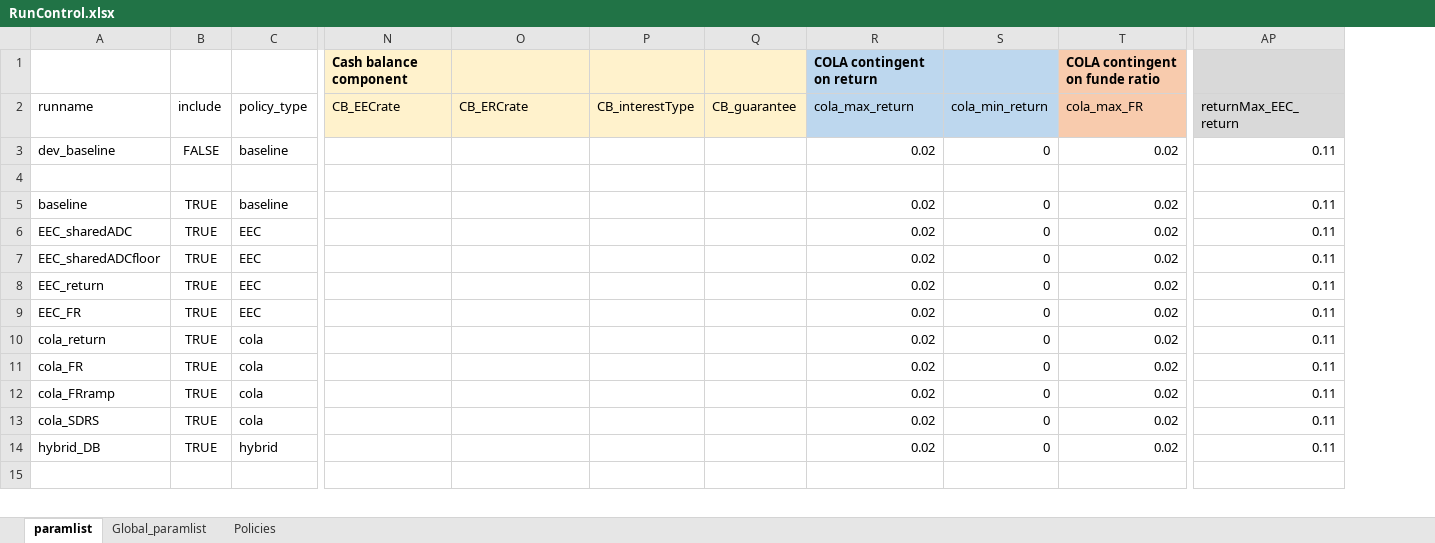
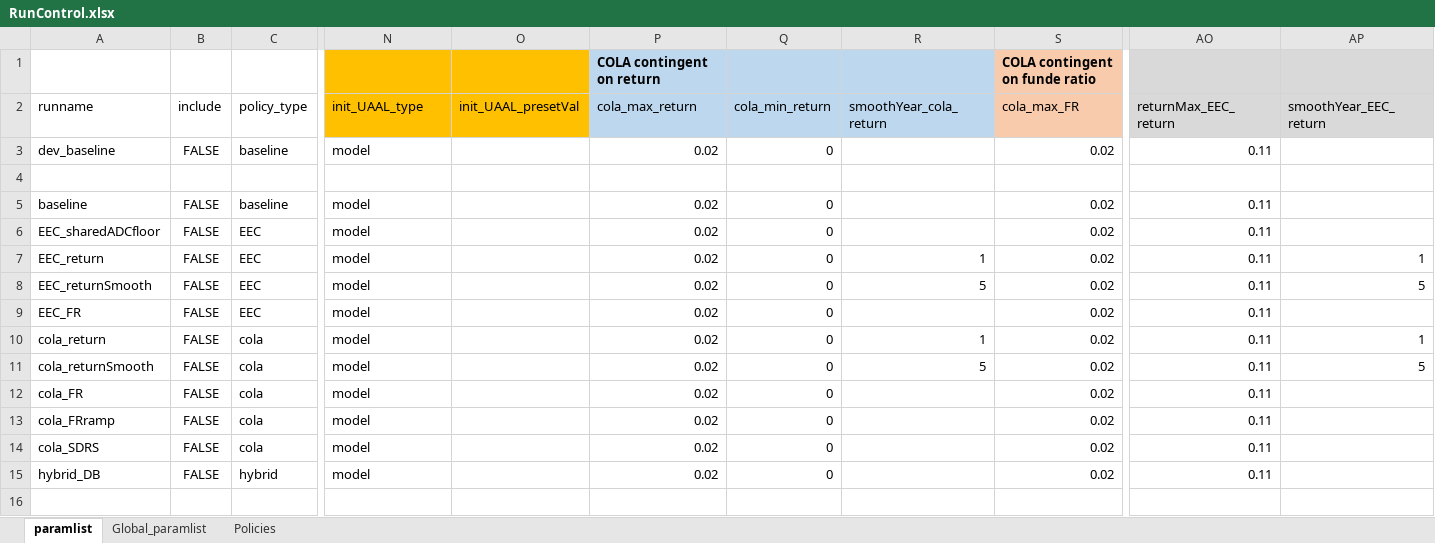
Before and after one commit to yimengyin16/PenSim_riskSharing, an Excel workbook: RunControl.xlsx, sheet paramlist, drawn as a sheet; only a part is shown, gaps mark what is left out; values as stored, in another font and other column widths than the file's, no borders; removed rows and columns are numbered as before the commit, all else as after; rows hold the shown columns only; the diff covers the shown part only; the diff names each change by its address in the sheet, - before the commit and + after, or states it on an @@ line.

Commit message:
add smoothed returns as conditions

```diff
--- a/RunControl.xlsx (sheet paramlist)
+++ b/RunControl.xlsx (sheet paramlist)
-column P (CB_interestType), empty
-column Q (CB_guarantee), empty
+column R (smoothYear_cola_return), row 7: 1; row 10: 1
+column AP (smoothYear_EEC_return), row 7: 1; row 10: 1
-N1 (init_UAAL_type): Cash balance component
+N1 (init_UAAL_type): (empty)
-N1:O2 fill: #FFF2CC
+N1:O2 fill: #FFC000
-N2: CB_EECrate
+N2: init_UAAL_type
-O2: CB_ERCrate
+O2: init_UAAL_presetVal
-N3 (init_UAAL_type): (empty)
+N3 (init_UAAL_type): model
-B5 (include): TRUE
+B5 (include): FALSE
-N5 (init_UAAL_type): (empty)
+N5 (init_UAAL_type): model
-row 6: EEC_sharedADC | TRUE | EEC |  |  |  |  | 0.02 | 0 | 0.02 | 0.11
-B6:B7 (include): TRUE
+B6:B7 (include): FALSE
-N6:N7 (init_UAAL_type): (empty)
+N6:N7 (init_UAAL_type): model
+row 8: EEC_returnSmooth | FALSE | EEC | model |  | 0.02 | 0 | 5 | 0.02 | 0.11 | 5
-B9:B10 (include): TRUE
+B9:B10 (include): FALSE
-N9:N10 (init_UAAL_type): (empty)
+N9:N10 (init_UAAL_type): model
+row 11: cola_returnSmooth | FALSE | cola | model |  | 0.02 | 0 | 5 | 0.02 | 0.11 | 5
-B12:B15 (include): TRUE
+B12:B15 (include): FALSE
-N12:N15 (init_UAAL_type): (empty)
+N12:N15 (init_UAAL_type): model
```
Also changed, not shown: 3 added rows, 23 removed rows and 51 edited cells elsewhere in this sheet, 6 other files.
